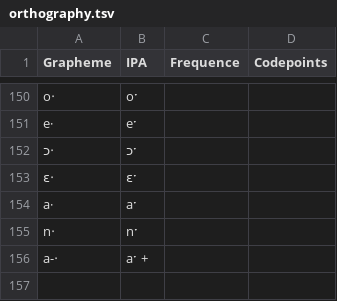
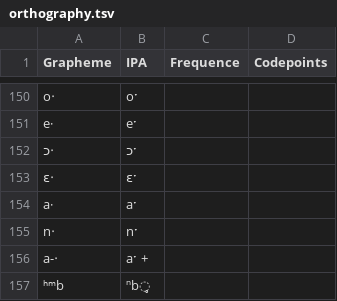
Before and after one commit to calc-project/tryonvanuatu, a TSV file: etc/orthography.tsv, drawn as a sheet; only a part is shown, gaps mark what is left out.

```diff
--- a/etc/orthography.tsv
+++ b/etc/orthography.tsv
@@ -156 +156,2 @@ n‧	nˑ
 a-‧	aˑ +
+ʰᵐb	ⁿb̥
```
Also changed, not shown: 11 other files.
